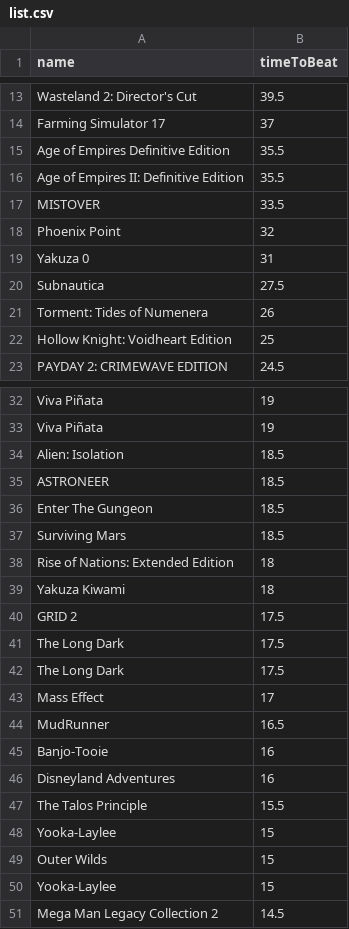
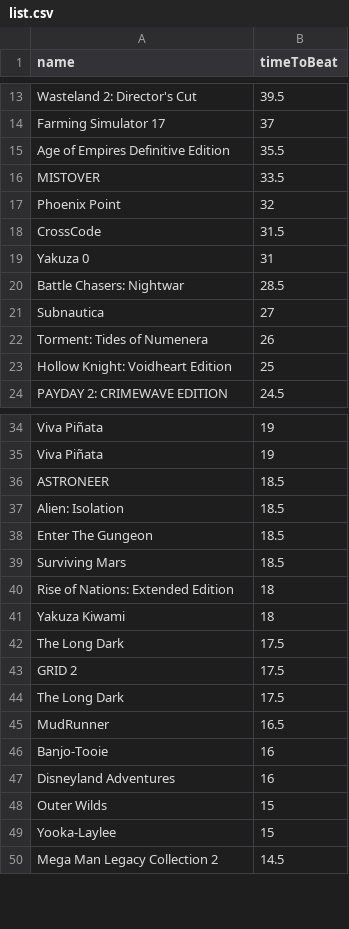
Before and after one commit to Xatpy/HowLongToBeatGamePass, a CSV file: list.csv, drawn as a sheet; only a part is shown, gaps mark what is left out; the diff covers the shown part only.

```diff
--- a/list.csv
+++ b/list.csv
@@ -15,7 +15,8 @@ Farming Simulator 17,37
 Age of Empires Definitive Edition,35.5
-Age of Empires II: Definitive Edition,35.5
 MISTOVER,33.5
 Phoenix Point,32
+CrossCode,31.5
 Yakuza 0,31
-Subnautica,27.5
+Battle Chasers: Nightwar,28.5
+Subnautica,27
 Torment: Tides of Numenera,26
@@ -33,4 +35,4 @@ Viva Piñata,19
 Viva Piñata,19
+ASTRONEER,18.5
 Alien: Isolation,18.5
-ASTRONEER,18.5
 Enter The Gungeon,18.5
@@ -39,6 +41,5 @@ Rise of Nations: Extended Edition,18
 Yakuza Kiwami,18
+The Long Dark,17.5
 GRID 2,17.5
 The Long Dark,17.5
-The Long Dark,17.5
-Mass Effect,17
 MudRunner,16.5
@@ -46,4 +47,2 @@ Banjo-Tooie,16
 Disneyland Adventures,16
-The Talos Principle,15.5
-Yooka-Laylee,15
 Outer Wilds,15
```
Also changed, not shown: 29 added rows, 27 removed rows, 66 moved rows and 16 edited cells elsewhere in this file, 1 other file.
